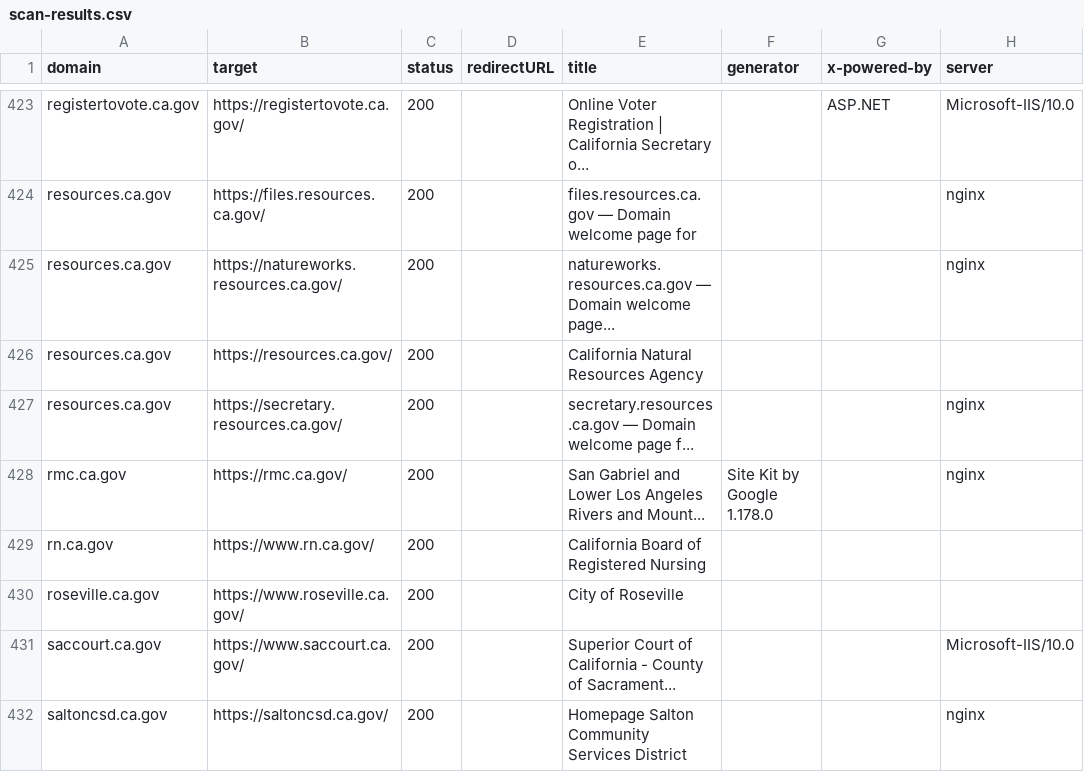
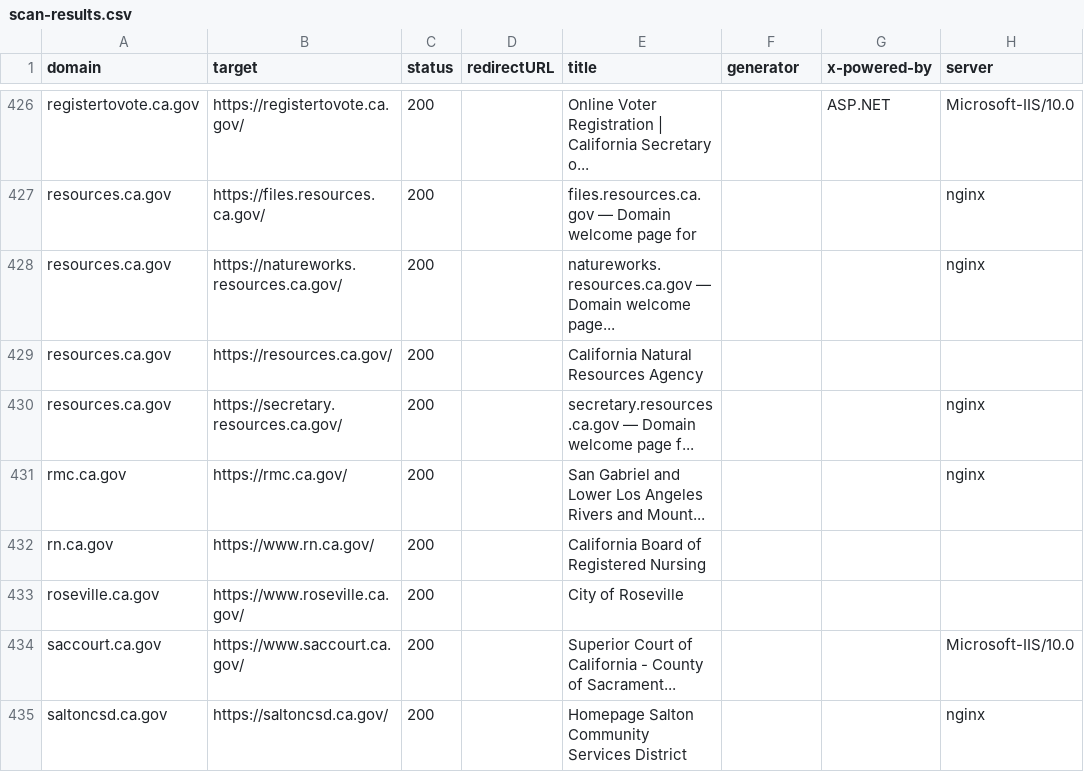
Before and after one commit to carterm/scan-url, a CSV file: publish/scan-results.csv, drawn as a sheet; only a part is shown, gaps mark what is left out; addresses are those after the commit; the diff covers the shown part only; the diff names each change by its address in the sheet, - before the commit and + after, or states it on an @@ line.

```diff
--- a/publish/scan-results.csv
+++ b/publish/scan-results.csv
-F431 (generator): Site Kit by Google 1.178.0
+F431 (generator): (empty)
```
Also changed, not shown: 4 added rows, 1 removed row and 42 edited cells elsewhere in this file, 51 other files.
